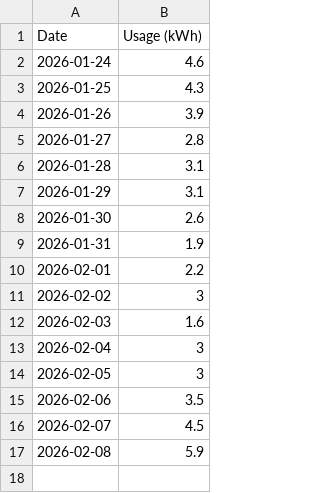
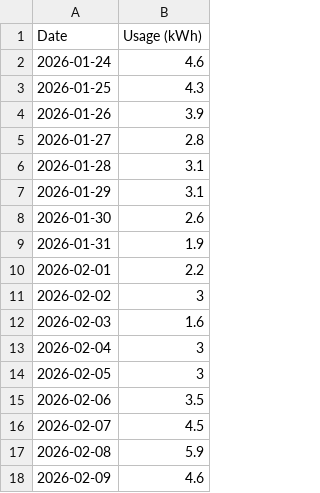
Before and after one commit to elelmokao/monitokyogas, a CSV file: backend/csv_store/electricity_2026-02.csv, drawn as a sheet.

```diff
--- a/backend/csv_store/electricity_2026-02.csv
+++ b/backend/csv_store/electricity_2026-02.csv
@@ -17 +17,2 @@ Date,Usage (kWh)
 2026-02-08,5.9
+2026-02-09,4.6
```
